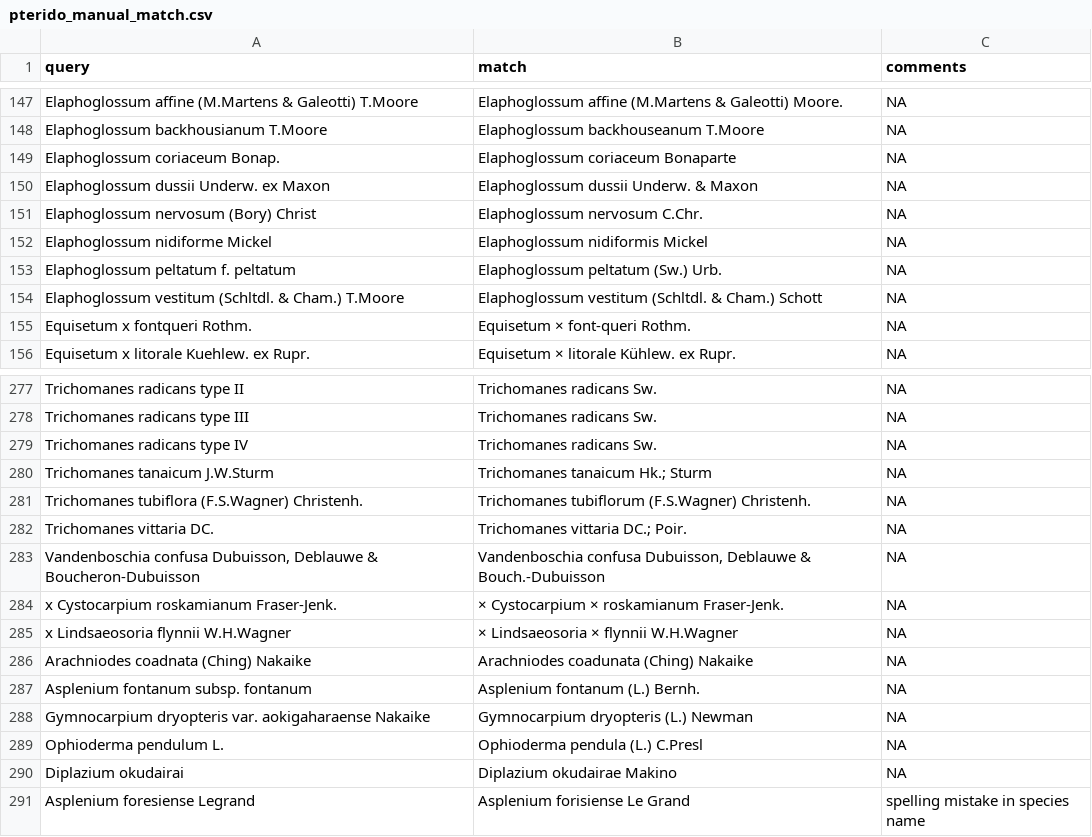
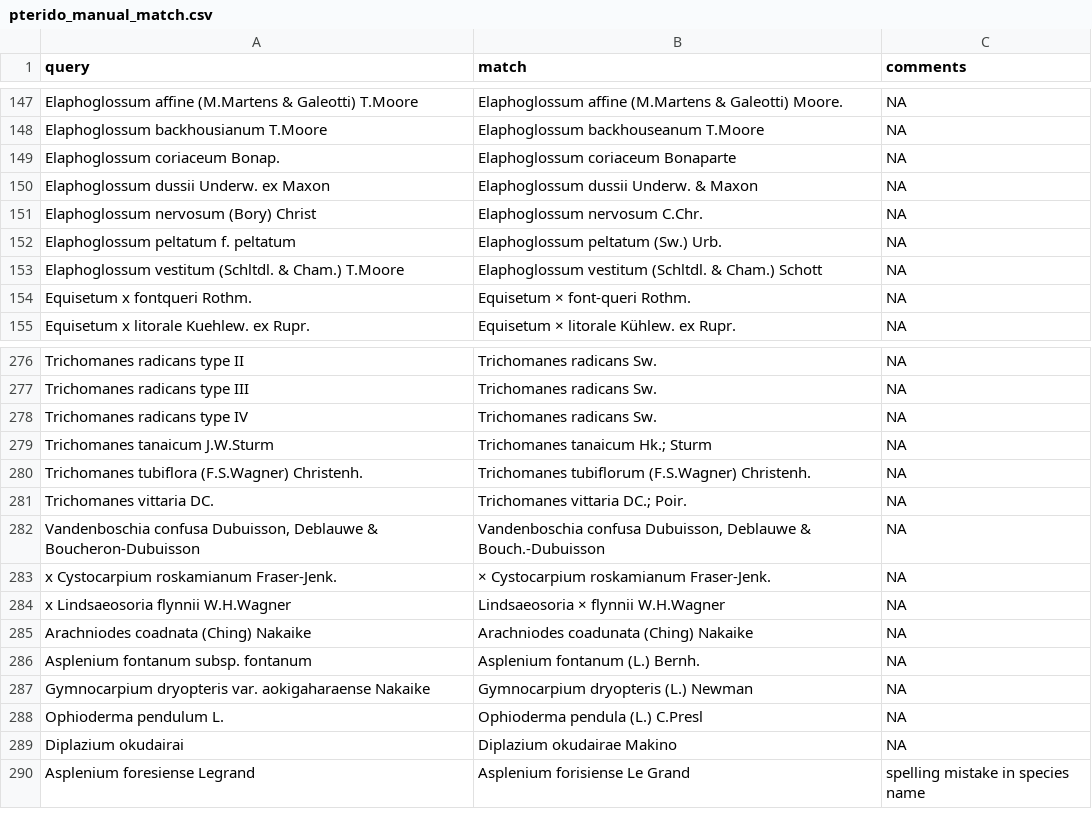
Before and after one commit to fernphy/ftol, a CSV file: _targets/user/data_raw/pterido_manual_match.csv, drawn as a sheet; only a part is shown, gaps mark what is left out; the diff covers the shown part only.

Commit message:
Fix taxonomy to match PPG v0.0.0.9007

```diff
--- a/_targets/user/data_raw/pterido_manual_match.csv
+++ b/_targets/user/data_raw/pterido_manual_match.csv
@@ -151,3 +151,2 @@ Elaphoglossum dussii Underw. ex Maxon,Elaphoglossum dussii Underw. & Maxon,NA
 Elaphoglossum nervosum (Bory) Christ,Elaphoglossum nervosum C.Chr.,NA
-Elaphoglossum nidiforme Mickel,Elaphoglossum nidiformis Mickel,NA
 Elaphoglossum peltatum f. peltatum,Elaphoglossum peltatum (Sw.) Urb.,NA
@@ -283,4 +282,4 @@ Trichomanes vittaria DC.,Trichomanes vittaria DC.; Poir.,NA
 "Vandenboschia confusa Dubuisson, Deblauwe & Boucheron-Dubuisson","Vandenboschia confusa Dubuisson, Deblauwe & Bouch.-Dubuisson",NA
-x Cystocarpium roskamianum Fraser-Jenk.,× Cystocarpium × roskamianum Fraser-Jenk.,NA
-x Lindsaeosoria flynnii W.H.Wagner,× Lindsaeosoria × flynnii W.H.Wagner,NA
+x Cystocarpium roskamianum Fraser-Jenk.,× Cystocarpium roskamianum Fraser-Jenk.,NA
+x Lindsaeosoria flynnii W.H.Wagner,Lindsaeosoria × flynnii W.H.Wagner,NA
 Arachniodes coadnata (Ching) Nakaike,Arachniodes coadunata (Ching) Nakaike,NA
```
Also changed, not shown: 28 added rows and 1 edited cell elsewhere in this file, _targets/user/data_raw/accs_exclude.csv, 2 other files.
